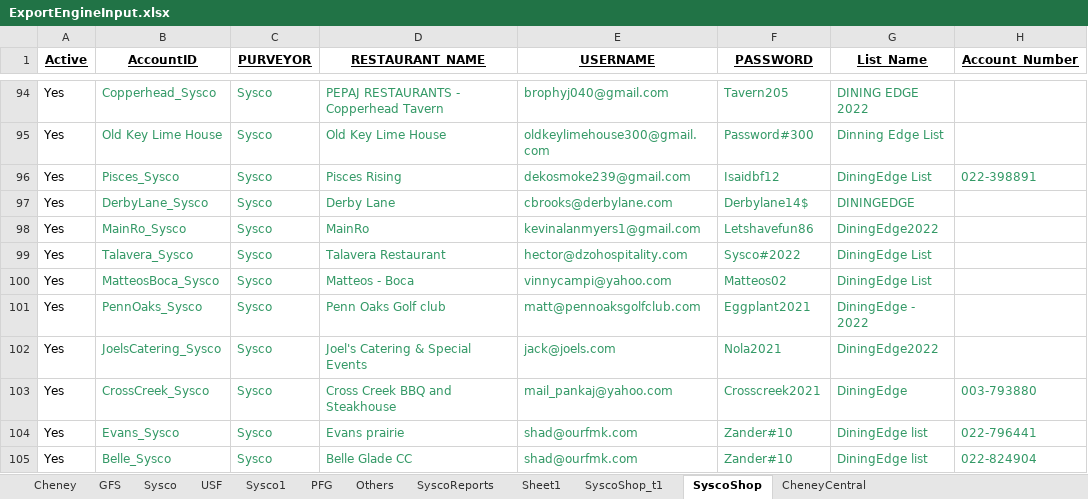
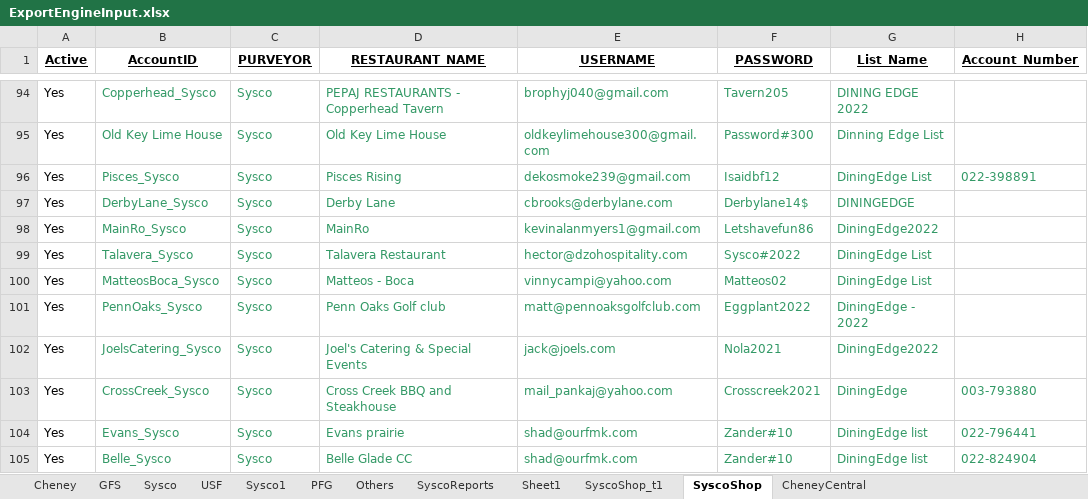
Before and after one commit to Mohi45/SyscoShop, an Excel workbook: src/main/java/Resources/ExportEngineInput.xlsx, sheet SyscoShop, drawn as a sheet; only a part is shown, gaps mark what is left out; values as stored, in another font and other column widths than the file's, no borders; the diff names each change by its address in the sheet, - before the commit and + after, or states it on an @@ line.

Commit message:
Update

```diff
--- a/src/main/java/Resources/ExportEngineInput.xlsx (sheet SyscoShop)
+++ b/src/main/java/Resources/ExportEngineInput.xlsx (sheet SyscoShop)
-F101 (PASSWORD): Eggplant2021
+F101 (PASSWORD): Eggplant2022
```
